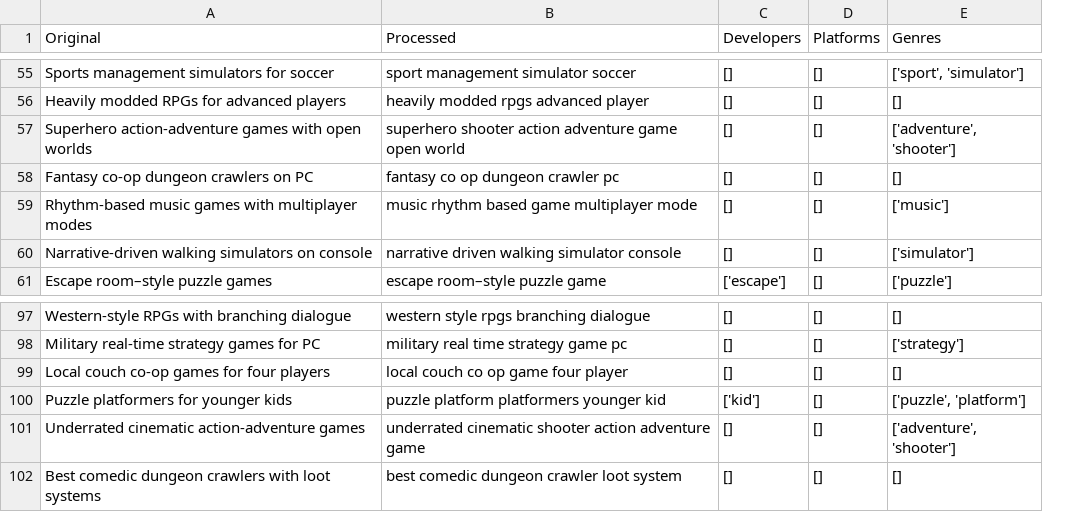
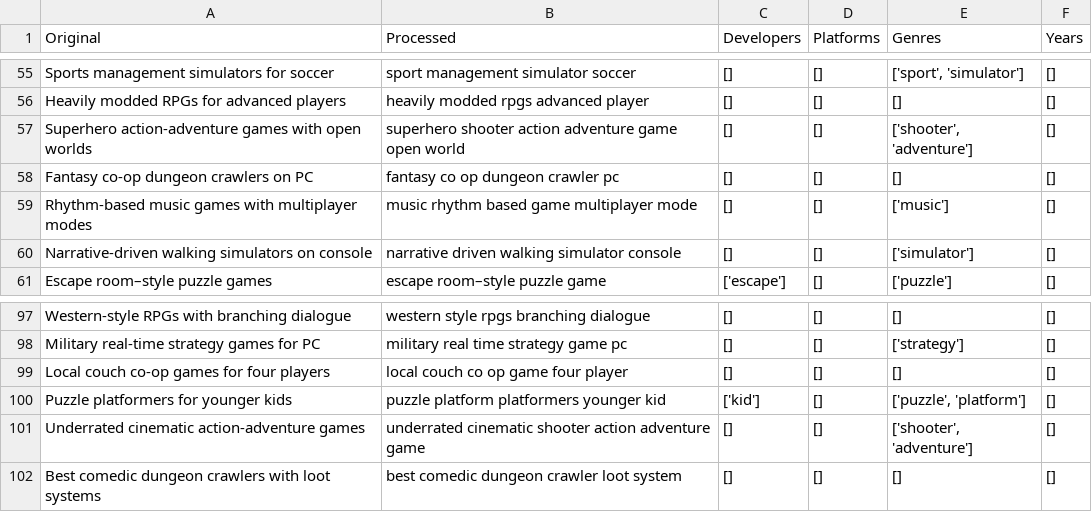
Before and after one commit to Gitbyt3/SUPREME-Video-Game-Search-Engine, a CSV file: Query_Processing/processed_queries.csv, drawn as a sheet; only a part is shown, gaps mark what is left out; the diff covers the shown part only; the diff names each change by its address in the sheet, - before the commit and + after, or states it on an @@ line.

Commit message:
Finished candidate retrieval & added years to query processing output

```diff
--- a/Query_Processing/processed_queries.csv
+++ b/Query_Processing/processed_queries.csv
+column F (Years), rows 55-61: all []; rows 97-102: all []
-E57 (Genres): ['adventure', 'shooter']
+E57 (Genres): ['shooter', 'adventure']
-E101 (Genres): ['adventure', 'shooter']
+E101 (Genres): ['shooter', 'adventure']
```
Also changed, not shown: 5 edited cells elsewhere in this file, 3 other files.
